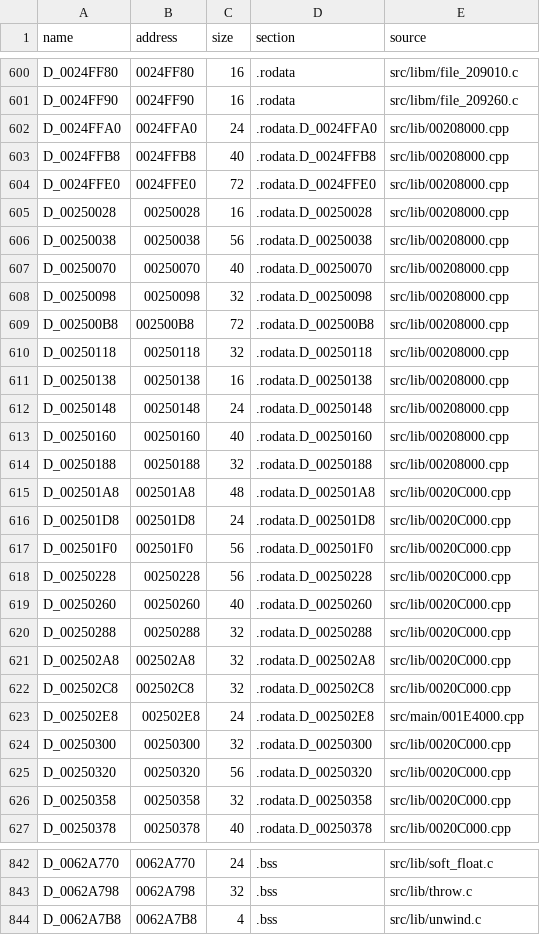
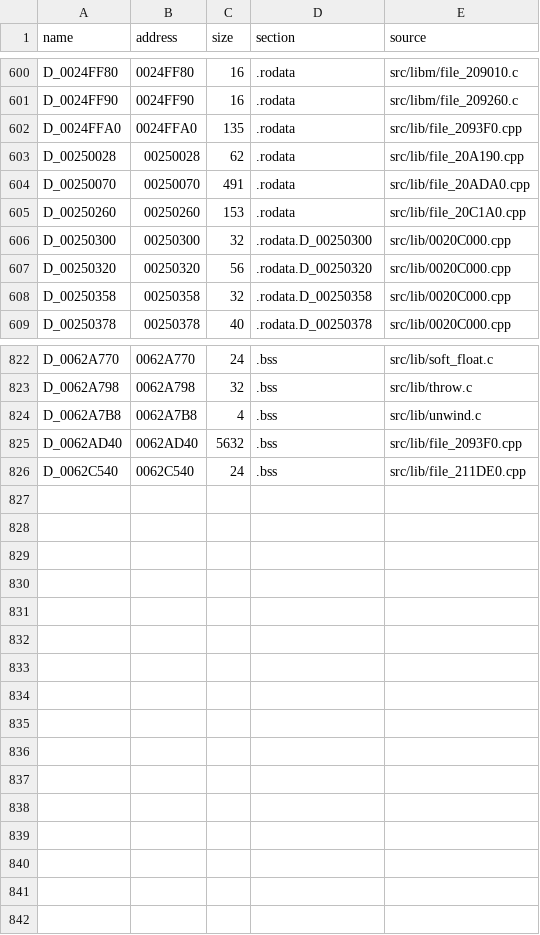
Before and after one commit to OpenThievius/sly1-decomp, a TSV file: config/us/c_data.tsv, drawn as a sheet; only a part is shown, gaps mark what is left out; the diff covers the shown part only.

```diff
--- a/config/us/c_data.tsv
+++ b/config/us/c_data.tsv
@@ -601,24 +601,6 @@ D_0024FF80	0024FF80	16	.rodata	src/libm/file_209010.c
 D_0024FF90	0024FF90	16	.rodata	src/libm/file_209260.c
-D_0024FFA0	0024FFA0	24	.rodata.D_0024FFA0	src/lib/00208000.cpp
-D_0024FFB8	0024FFB8	40	.rodata.D_0024FFB8	src/lib/00208000.cpp
-D_0024FFE0	0024FFE0	72	.rodata.D_0024FFE0	src/lib/00208000.cpp
-D_00250028	00250028	16	.rodata.D_00250028	src/lib/00208000.cpp
-D_00250038	00250038	56	.rodata.D_00250038	src/lib/00208000.cpp
-D_00250070	00250070	40	.rodata.D_00250070	src/lib/00208000.cpp
-D_00250098	00250098	32	.rodata.D_00250098	src/lib/00208000.cpp
-D_002500B8	002500B8	72	.rodata.D_002500B8	src/lib/00208000.cpp
-D_00250118	00250118	32	.rodata.D_00250118	src/lib/00208000.cpp
-D_00250138	00250138	16	.rodata.D_00250138	src/lib/00208000.cpp
-D_00250148	00250148	24	.rodata.D_00250148	src/lib/00208000.cpp
-D_00250160	00250160	40	.rodata.D_00250160	src/lib/00208000.cpp
-D_00250188	00250188	32	.rodata.D_00250188	src/lib/00208000.cpp
-D_002501A8	002501A8	48	.rodata.D_002501A8	src/lib/0020C000.cpp
-D_002501D8	002501D8	24	.rodata.D_002501D8	src/lib/0020C000.cpp
-D_002501F0	002501F0	56	.rodata.D_002501F0	src/lib/0020C000.cpp
-D_00250228	00250228	56	.rodata.D_00250228	src/lib/0020C000.cpp
-D_00250260	00250260	40	.rodata.D_00250260	src/lib/0020C000.cpp
-D_00250288	00250288	32	.rodata.D_00250288	src/lib/0020C000.cpp
-D_002502A8	002502A8	32	.rodata.D_002502A8	src/lib/0020C000.cpp
-D_002502C8	002502C8	32	.rodata.D_002502C8	src/lib/0020C000.cpp
-D_002502E8	002502E8	24	.rodata.D_002502E8	src/main/001E4000.cpp
+D_0024FFA0	0024FFA0	135	.rodata	src/lib/file_2093F0.cpp
+D_00250028	00250028	62	.rodata	src/lib/file_20A190.cpp
+D_00250070	00250070	491	.rodata	src/lib/file_20ADA0.cpp
+D_00250260	00250260	153	.rodata	src/lib/file_20C1A0.cpp
 D_00250300	00250300	32	.rodata.D_00250300	src/lib/0020C000.cpp
@@ -844 +824,3 @@ D_0062A798	0062A798	32	.bss	src/lib/throw.c
 D_0062A7B8	0062A7B8	4	.bss	src/lib/unwind.c
+D_0062AD40	0062AD40	5632	.bss	src/lib/file_2093F0.cpp
+D_0062C540	0062C540	24	.bss	src/lib/file_211DE0.cpp
```
Also changed, not shown: 3 added rows, 5 removed rows and 3 edited cells elsewhere in this file.
